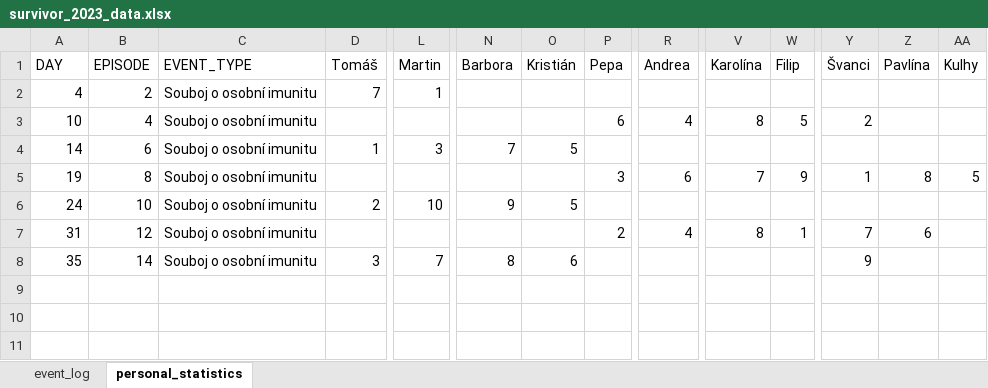
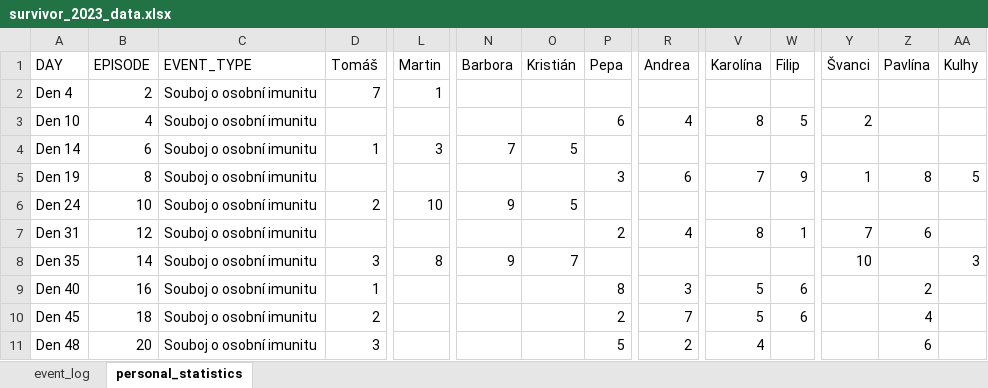
Before and after one commit to martin2097/personal_web, an Excel workbook: survivor_2023_data.xlsx, sheet personal_statistics, drawn as a sheet; only a part is shown, gaps mark what is left out; values as stored, in another font and other column widths than the file's, no borders; rows hold the shown columns only; the diff names each change by its address in the sheet, - before the commit and + after, or states it on an @@ line.

```diff
--- a/survivor_2023_data.xlsx (sheet personal_statistics)
+++ b/survivor_2023_data.xlsx (sheet personal_statistics)
-A2 (DAY): 4
+A2 (DAY): Den 4
-A3 (DAY): 10
+A3 (DAY): Den 10
-A4 (DAY): 14
+A4 (DAY): Den 14
-A5 (DAY): 19
+A5 (DAY): Den 19
-A6 (DAY): 24
+A6 (DAY): Den 24
-A7 (DAY): 31
+A7 (DAY): Den 31
-A8 (DAY): 35
+A8 (DAY): Den 35
-L8 (Martin): 7
+L8 (Martin): 8
-N8 (Barbora): 8
+N8 (Barbora): 9
-O8 (Kristián): 6
+O8 (Kristián): 7
-Y8 (Švanci): 9
+Y8 (Švanci): 10
-AA8 (Kulhy): (empty)
+AA8 (Kulhy): 3
+row 9: Den 40 | 16 | Souboj o osobní imunitu | 1 |  |  |  | 8 | 3 | 5 | 6 |  | 2
+row 10: Den 45 | 18 | Souboj o osobní imunitu | 2 |  |  |  | 2 | 7 | 5 | 6 |  | 4
+row 11: Den 48 | 20 | Souboj o osobní imunitu | 3 |  |  |  | 5 | 2 | 4 |  |  | 6
```
Also changed, not shown: sheet event_log, 1 other file.
